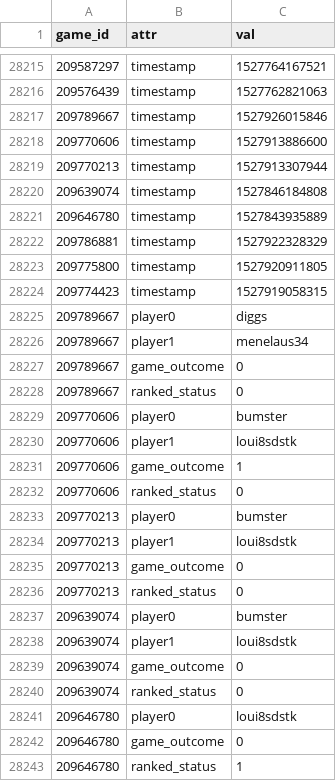
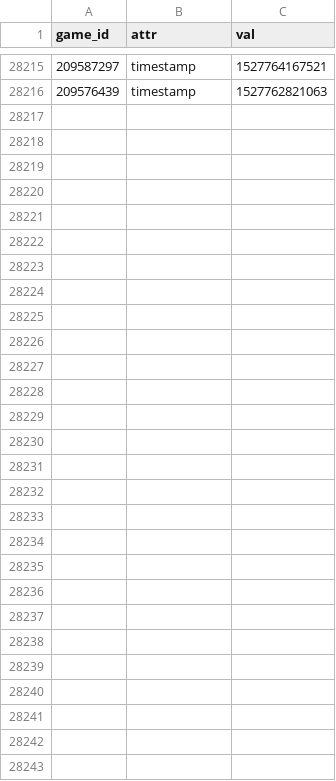
Before and after one commit to DMavec/git_test, a CSV file: scraper/data/game_records.csv, drawn as a sheet; only a part is shown, gaps mark what is left out.

Commit message:
Revert "Data update"
This reverts commit 4ff5842676dc04a42b5dc1a9d9ff5c54e429cb59.

```diff
--- a/scraper/data/game_records.csv
+++ b/scraper/data/game_records.csv
@@ -28216,28 +28216 @@ game_id,attr,val
 209576439,timestamp,1527762821063
-209789667,timestamp,1527926015846
-209770606,timestamp,1527913886600
-209770213,timestamp,1527913307944
-209639074,timestamp,1527846184808
-209646780,timestamp,1527843935889
-209786881,timestamp,1527922328329
-209775800,timestamp,1527920911805
-209774423,timestamp,1527919058315
-209789667,player0,diggs
-209789667,player1,menelaus34
-209789667,game_outcome,0
-209789667,ranked_status,0
-209770606,player0,bumster
-209770606,player1,loui8sdstk
-209770606,game_outcome,1
-209770606,ranked_status,0
-209770213,player0,bumster
-209770213,player1,loui8sdstk
-209770213,game_outcome,0
-209770213,ranked_status,0
-209639074,player0,bumster
-209639074,player1,loui8sdstk
-209639074,game_outcome,0
-209639074,ranked_status,0
-209646780,player0,loui8sdstk
-209646780,game_outcome,0
-209646780,ranked_status,1
```
Also changed, not shown: scraper/data/game_log.csv, 1 other file.
